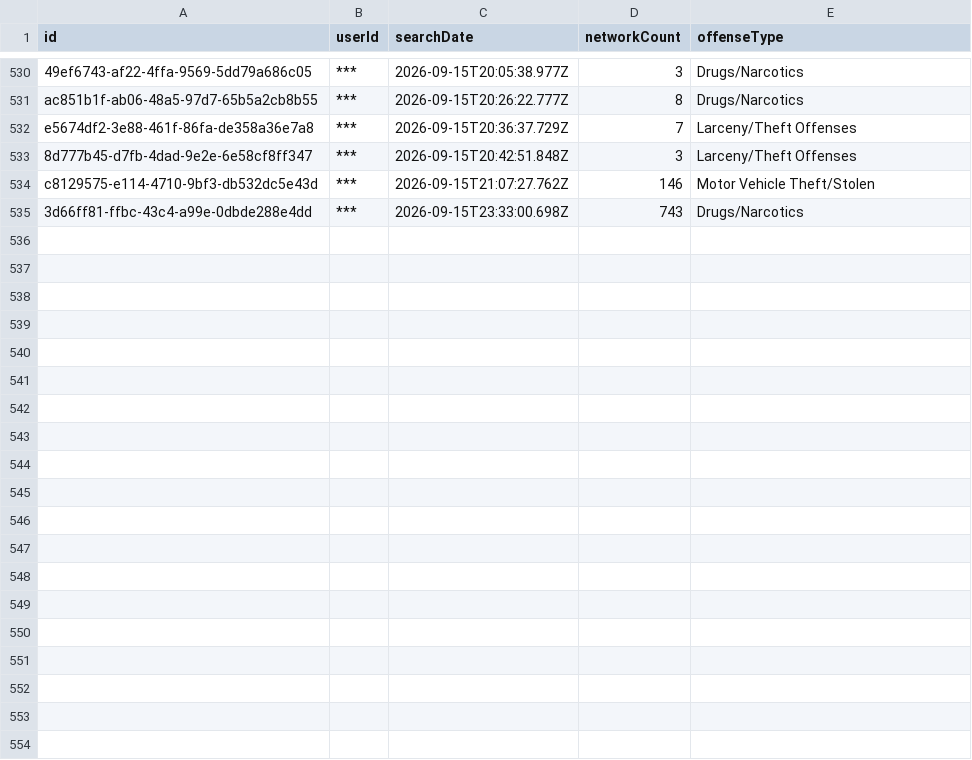
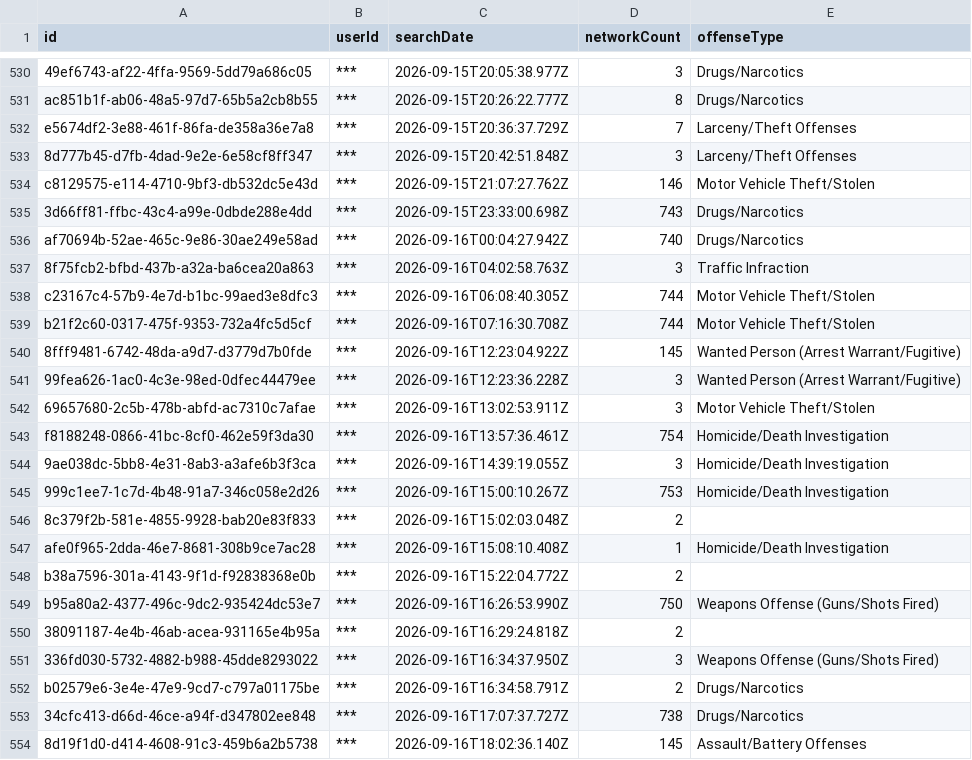
Before and after one commit to Cantica-Systems/flock-transparency, a CSV file: kalamazoo/data/kalamazoo-city-pd/2026-09.csv, drawn as a sheet; only a part is shown, gaps mark what is left out; the diff covers the shown part only; the diff names each change by its address in the sheet, - before the commit and + after, or states it on an @@ line.

Commit message:
Update at 2026-09-18T20:03Z (kalamazoo-city-pd +38; portage-city-pd +9)

```diff
--- a/kalamazoo/data/kalamazoo-city-pd/2026-09.csv
+++ b/kalamazoo/data/kalamazoo-city-pd/2026-09.csv
+row 536: af70694b-52ae-465c-9e86-30ae249e58ad | *** | 2026-09-16T00:04:27.942Z | 740 | Drugs/Narcotics
+row 537: 8f75fcb2-bfbd-437b-a32a-ba6cea20a863 | *** | 2026-09-16T04:02:58.763Z | 3 | Traffic Infraction
+row 538: c23167c4-57b9-4e7d-b1bc-99aed3e8dfc3 | *** | 2026-09-16T06:08:40.305Z | 744 | Motor Vehicle Theft/Stolen
+row 539: b21f2c60-0317-475f-9353-732a4fc5d5cf | *** | 2026-09-16T07:16:30.708Z | 744 | Motor Vehicle Theft/Stolen
+row 540: 8fff9481-6742-48da-a9d7-d3779d7b0fde | *** | 2026-09-16T12:23:04.922Z | 145 | Wanted Person (Arrest Warrant/Fugitive)
+row 541: 99fea626-1ac0-4c3e-98ed-0dfec44479ee | *** | 2026-09-16T12:23:36.228Z | 3 | Wanted Person (Arrest Warrant/Fugitive)
+row 542: 69657680-2c5b-478b-abfd-ac7310c7afae | *** | 2026-09-16T13:02:53.911Z | 3 | Motor Vehicle Theft/Stolen
+row 543: f8188248-0866-41bc-8cf0-462e59f3da30 | *** | 2026-09-16T13:57:36.461Z | 754 | Homicide/Death Investigation
+row 544: 9ae038dc-5bb8-4e31-8ab3-a3afe6b3f3ca | *** | 2026-09-16T14:39:19.055Z | 3 | Homicide/Death Investigation
+row 545: 999c1ee7-1c7d-4b48-91a7-346c058e2d26 | *** | 2026-09-16T15:00:10.267Z | 753 | Homicide/Death Investigation
+row 546: 8c379f2b-581e-4855-9928-bab20e83f833 | *** | 2026-09-16T15:02:03.048Z | 2
+row 547: afe0f965-2dda-46e7-8681-308b9ce7ac28 | *** | 2026-09-16T15:08:10.408Z | 1 | Homicide/Death Investigation
+row 548: b38a7596-301a-4143-9f1d-f92838368e0b | *** | 2026-09-16T15:22:04.772Z | 2
+row 549: b95a80a2-4377-496c-9dc2-935424dc53e7 | *** | 2026-09-16T16:26:53.990Z | 750 | Weapons Offense (Guns/Shots Fired)
+row 550: 38091187-4e4b-46ab-acea-931165e4b95a | *** | 2026-09-16T16:29:24.818Z | 2
+row 551: 336fd030-5732-4882-b988-45dde8293022 | *** | 2026-09-16T16:34:37.950Z | 3 | Weapons Offense (Guns/Shots Fired)
+row 552: b02579e6-3e4e-47e9-9cd7-c797a01175be | *** | 2026-09-16T16:34:58.791Z | 2 | Drugs/Narcotics
+row 553: 34cfc413-d66d-46ce-a94f-d347802ee848 | *** | 2026-09-16T17:07:37.727Z | 738 | Drugs/Narcotics
+row 554: 8d19f1d0-d414-4608-91c3-459b6a2b5738 | *** | 2026-09-16T18:02:36.140Z | 145 | Assault/Battery Offenses
```
Also changed, not shown: 19 added rows elsewhere in this file, kalamazoo/data/kalamazoo-city-pd/stats.csv, kalamazoo/data/portage-city-pd/2026-09.csv, 7 other files.
